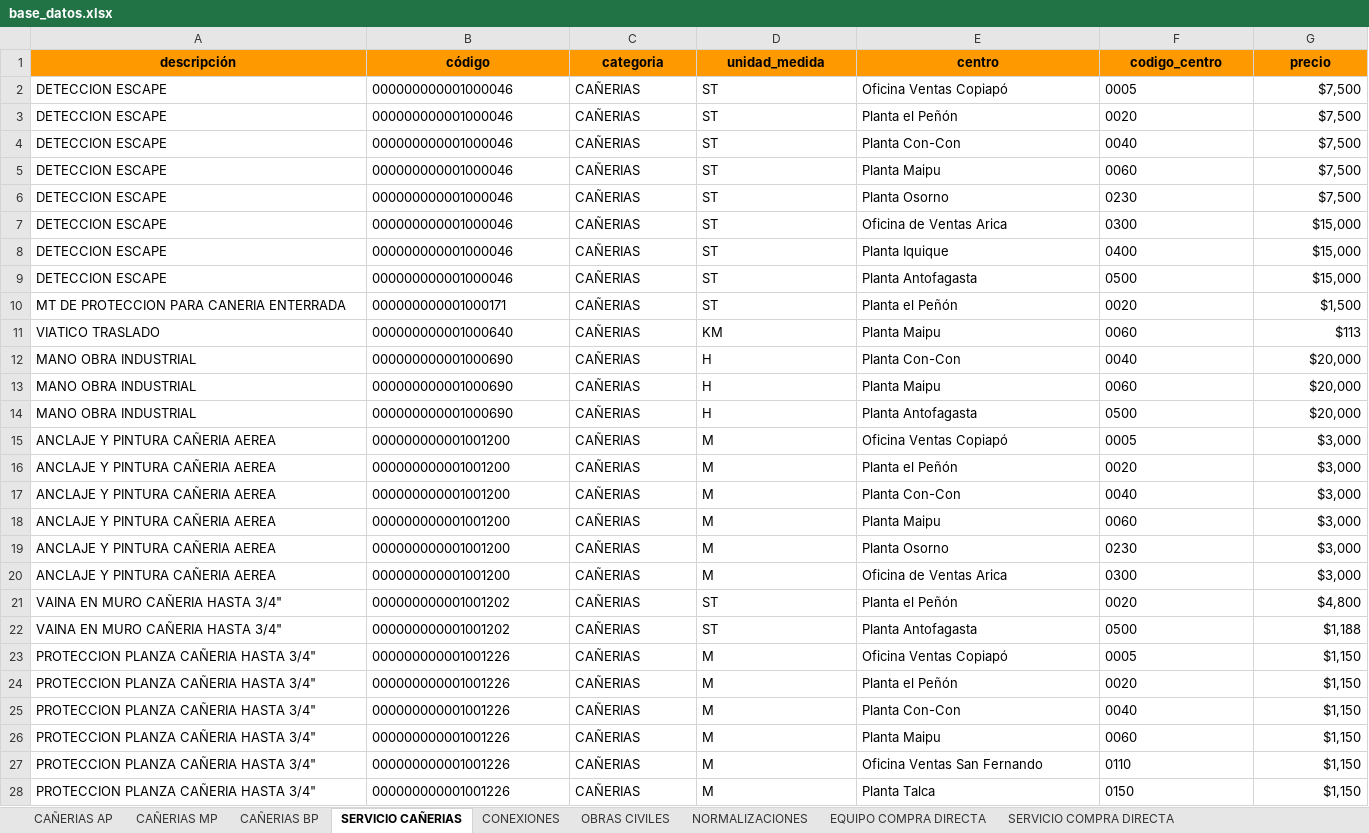
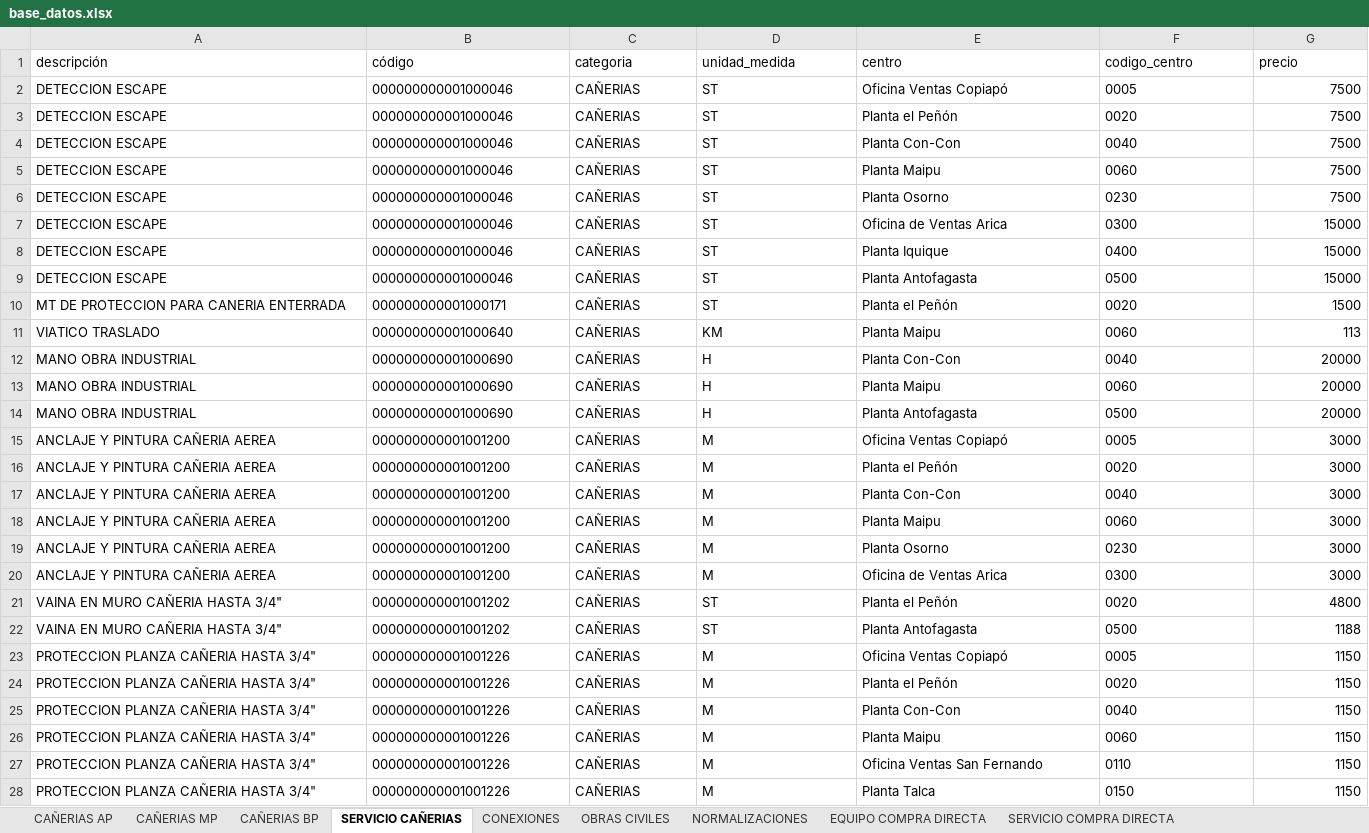
Before and after one commit to devece/NOTA-DE-VENTA-ABASTIBLE, an Excel workbook: base_datos.xlsx, sheet SERVICIO CAÑERIAS, drawn as a sheet; only a part is shown; values as stored, in another font and other column widths than the file's, no borders; the diff covers the shown part only; the diff names each change by its address in the sheet, - before the commit and + after, or states it on an @@ line.

```diff
--- a/base_datos.xlsx (sheet SERVICIO CAÑERIAS)
+++ b/base_datos.xlsx (sheet SERVICIO CAÑERIAS)
@@ A1:G1 fill: #FF9900 → none, bold: on → off, alignment: center → left @@
-G2:G6 (precio): $7,500
+G2:G6 (precio): 7500
-G7:G9 (precio): $15,000
+G7:G9 (precio): 15000
-G10 (precio): $1,500
+G10 (precio): 1500
-G11 (precio): $113
+G11 (precio): 113
-G12:G14 (precio): $20,000
+G12:G14 (precio): 20000
-G15:G20 (precio): $3,000
+G15:G20 (precio): 3000
-G21 (precio): $4,800
+G21 (precio): 4800
-G22 (precio): $1,188
+G22 (precio): 1188
-G23:G28 (precio): $1,150
+G23:G28 (precio): 1150
```
Also changed, not shown: 23 edited cells elsewhere in this sheet, sheet EQUIPO COMPRA DIRECTA, sheet NORMALIZACIONES, sheet CAÑERIAS BP, sheet CAÑERIAS MP, sheet SERVICIO COMPRA DIRECTA, sheet CAÑERIAS AP, 2 more sheets, impovar.xlsx.
